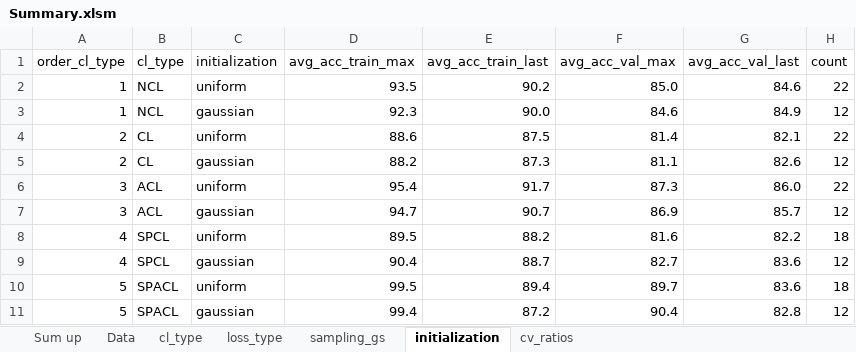
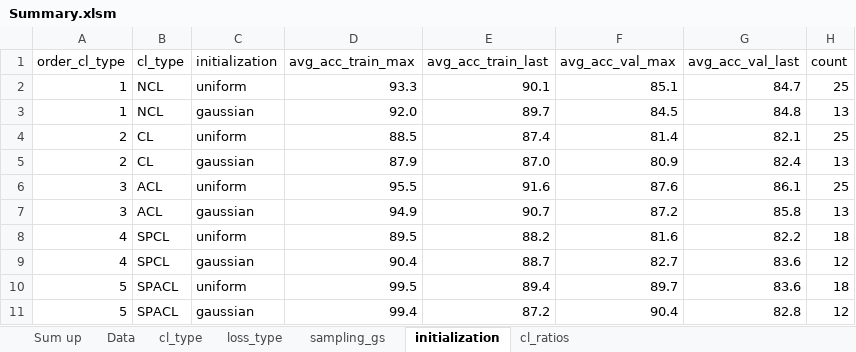
Before and after one commit to erikrecio/qurriculum_learning, an Excel workbook: qurriculum/Results/Summary.xlsm, sheet initialization, drawn as a sheet; only a part is shown; values as stored, in another font and other column widths than the file's, no borders; conditional formats and table styles not drawn; the diff covers the shown part only; the diff names each change by its address in the sheet, - before the commit and + after, or states it on an @@ line.

```diff
--- a/qurriculum/Results/Summary.xlsm (sheet initialization)
+++ b/qurriculum/Results/Summary.xlsm (sheet initialization)
-sheet tab: cv_ratios
+sheet tab: cl_ratios
-D2 (avg_acc_train_max): 93.5
+D2 (avg_acc_train_max): 93.3
-E2 (avg_acc_train_last): 90.2
+E2 (avg_acc_train_last): 90.1
-F2 (avg_acc_val_max): 85.0
+F2 (avg_acc_val_max): 85.1
-G2 (avg_acc_val_last): 84.6
+G2 (avg_acc_val_last): 84.7
-H2 (count): 22
+H2 (count): 25
-D3 (avg_acc_train_max): 92.3
+D3 (avg_acc_train_max): 92.0
-E3 (avg_acc_train_last): 90.0
+E3 (avg_acc_train_last): 89.7
-F3 (avg_acc_val_max): 84.6
+F3 (avg_acc_val_max): 84.5
-G3 (avg_acc_val_last): 84.9
+G3 (avg_acc_val_last): 84.8
-H3 (count): 12
+H3 (count): 13
-D4 (avg_acc_train_max): 88.6
+D4 (avg_acc_train_max): 88.5
-E4 (avg_acc_train_last): 87.5
+E4 (avg_acc_train_last): 87.4
-H4 (count): 22
+H4 (count): 25
-D5 (avg_acc_train_max): 88.2
+D5 (avg_acc_train_max): 87.9
-E5 (avg_acc_train_last): 87.3
+E5 (avg_acc_train_last): 87.0
-F5 (avg_acc_val_max): 81.1
+F5 (avg_acc_val_max): 80.9
-G5 (avg_acc_val_last): 82.6
+G5 (avg_acc_val_last): 82.4
-H5 (count): 12
+H5 (count): 13
-D6 (avg_acc_train_max): 95.4
+D6 (avg_acc_train_max): 95.5
-E6 (avg_acc_train_last): 91.7
+E6 (avg_acc_train_last): 91.6
-F6 (avg_acc_val_max): 87.3
+F6 (avg_acc_val_max): 87.6
-G6 (avg_acc_val_last): 86.0
+G6 (avg_acc_val_last): 86.1
-H6 (count): 22
+H6 (count): 25
-D7 (avg_acc_train_max): 94.7
+D7 (avg_acc_train_max): 94.9
-F7 (avg_acc_val_max): 86.9
+F7 (avg_acc_val_max): 87.2
-G7 (avg_acc_val_last): 85.7
+G7 (avg_acc_val_last): 85.8
-H7 (count): 12
+H7 (count): 13
```
Also changed, not shown: 16 edited cells elsewhere in this sheet, sheet Data, sheet Sum up, sheet cl_ratios, sheet sampling_gs, sheet loss_type, sheet cl_type, formulas that keep their value, 2 other files.
